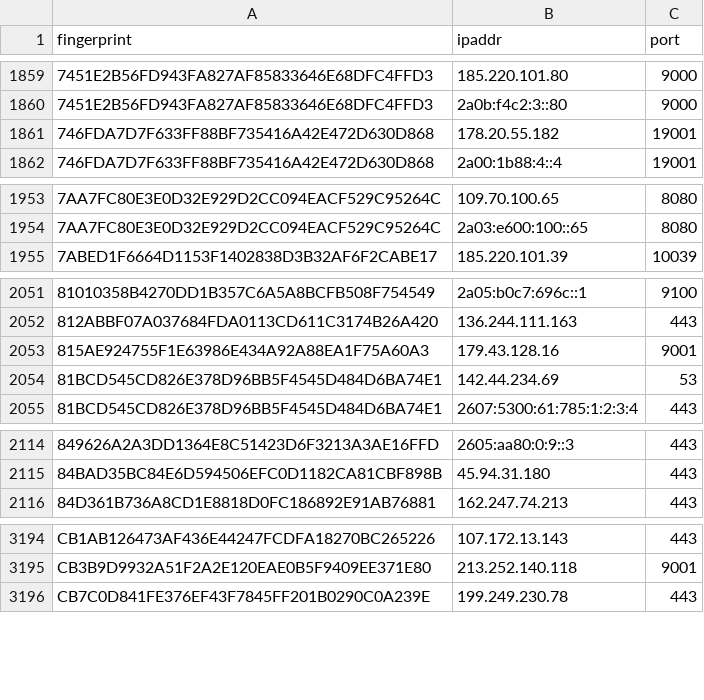
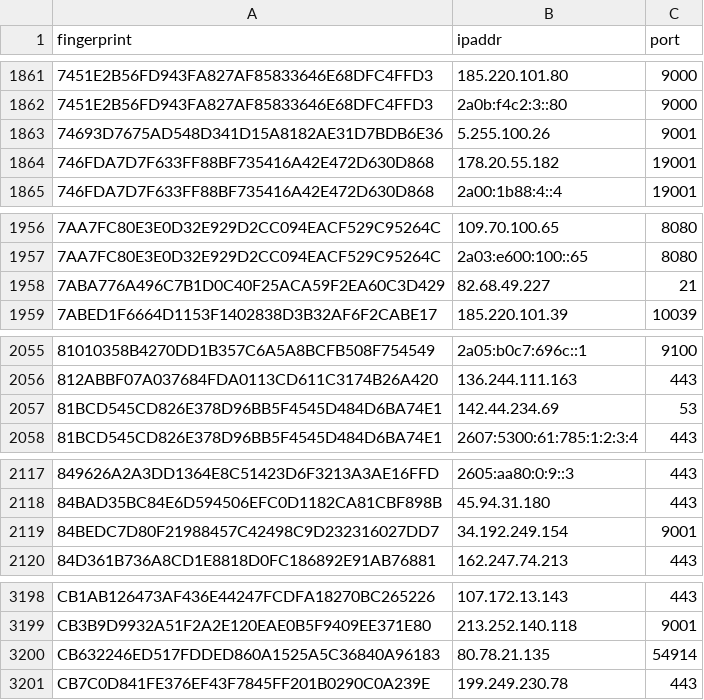
Before and after one commit to alireza-rezaee/tor-nodes, a CSV file: latest.exits.csv, drawn as a sheet; only a part is shown, gaps mark what is left out; the diff covers the shown part only.

```diff
--- a/latest.exits.csv
+++ b/latest.exits.csv
@@ -1860,2 +1862,3 @@ fingerprint, ipaddr, port
 7451E2B56FD943FA827AF85833646E68DFC4FFD3, 2a0b:f4c2:3::80, 9000
+74693D7675AD548D341D15A8182AE31D7BDB6E36, 5.255.100.26, 9001
 746FDA7D7F633FF88BF735416A42E472D630D868, 178.20.55.182, 19001
@@ -1954,2 +1957,3 @@ fingerprint, ipaddr, port
 7AA7FC80E3E0D32E929D2CC094EACF529C95264C, 2a03:e600:100::65, 8080
+7ABA776A496C7B1D0C40F25ACA59F2EA60C3D429, 82.68.49.227, 21
 7ABED1F6664D1153F1402838D3B32AF6F2CABE17, 185.220.101.39, 10039
@@ -2052,3 +2056,2 @@ fingerprint, ipaddr, port
 812ABBF07A037684FDA0113CD611C3174B26A420, 136.244.111.163, 443
-815AE924755F1E63986E434A92A88EA1F75A60A3, 179.43.128.16, 9001
 81BCD545CD826E378D96BB5F4545D484D6BA74E1, 142.44.234.69, 53
@@ -2115,2 +2118,3 @@ fingerprint, ipaddr, port
 84BAD35BC84E6D594506EFC0D1182CA81CBF898B, 45.94.31.180, 443
+84BEDC7D80F21988457C42498C9D232316027DD7, 34.192.249.154, 9001
 84D361B736A8CD1E8818D0FC186892E91AB76881, 162.247.74.213, 443
@@ -3195,2 +3199,3 @@ CB1AB126473AF436E44247FCDFA18270BC265226, 107.172.13.143, 443
 CB3B9D9932A51F2A2E120EAE0B5F9409EE371E80, 213.252.140.118, 9001
+CB632246ED517FDDED860A1525A5C36840A96183, 80.78.21.135, 54914
 CB7C0D841FE376EF43F7845FF201B0290C0A239E, 199.249.230.78, 443
```
Also changed, not shown: 4 added rows and 5 removed rows elsewhere in this file, latest.all.csv, latest.guards.csv.
